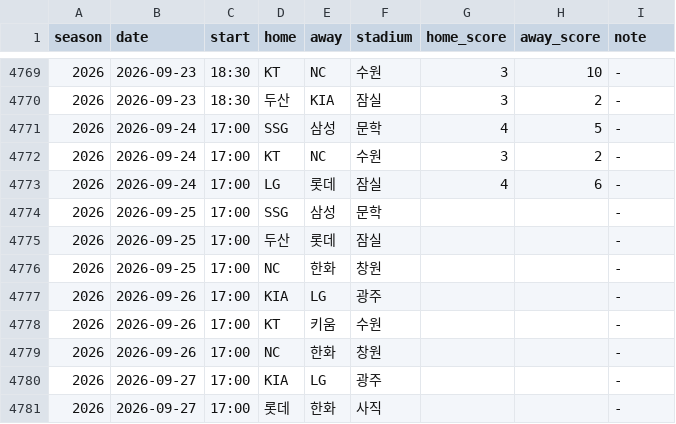
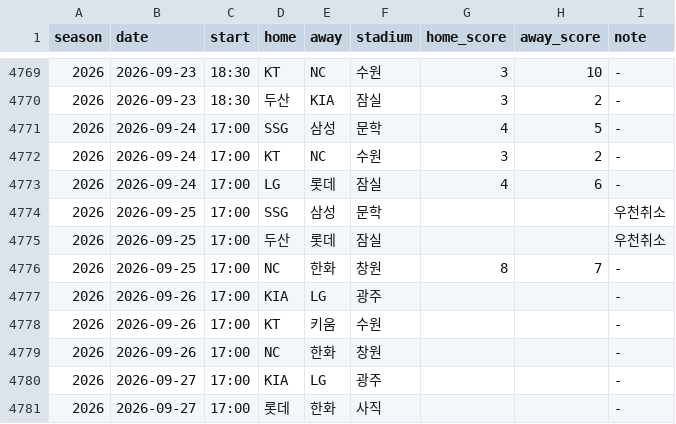
Before and after one commit to KENNYSOFT/kbo-crowd, a CSV file: data/schedule.csv, drawn as a sheet; only a part is shown, gaps mark what is left out.

```diff
--- a/data/schedule.csv
+++ b/data/schedule.csv
@@ -4773,5 +4773,5 @@ season,date,start,home,away,stadium,home_score,away_score,note
 2026,2026-09-24,17:00,LG,롯데,잠실,4,6,-
-2026,2026-09-25,17:00,SSG,삼성,문학,,,-
-2026,2026-09-25,17:00,두산,롯데,잠실,,,-
-2026,2026-09-25,17:00,NC,한화,창원,,,-
+2026,2026-09-25,17:00,SSG,삼성,문학,,,우천취소
+2026,2026-09-25,17:00,두산,롯데,잠실,,,우천취소
+2026,2026-09-25,17:00,NC,한화,창원,8,7,-
 2026,2026-09-26,17:00,KIA,LG,광주,,,-
```
Also changed, not shown: data/dataset.csv, data/games.csv, 2 other files.
